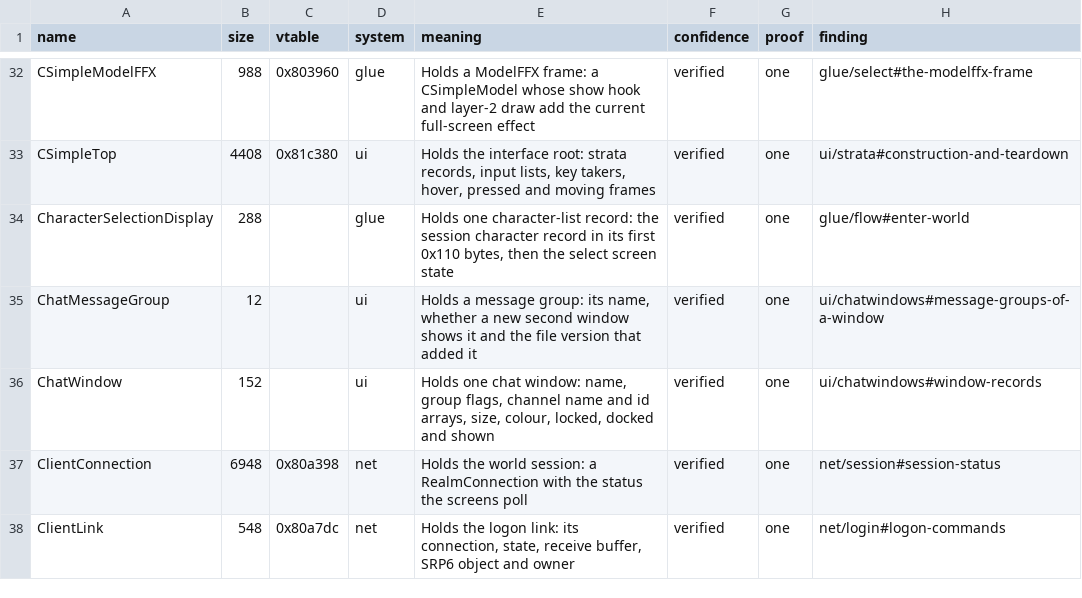
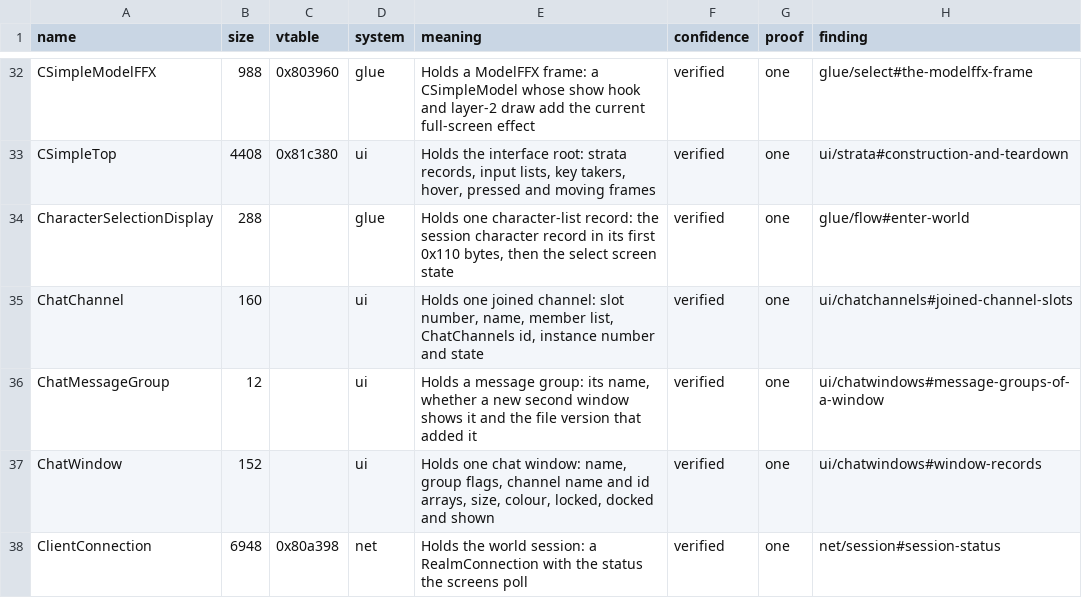
Before and after one commit to samwhosung/benilla-re, a TSV file: symbols/structs.tsv, drawn as a sheet; only a part is shown, gaps mark what is left out; the shorter side is filled out with more unchanged rows.

```diff
--- a/symbols/structs.tsv
+++ b/symbols/structs.tsv
@@ -34,2 +34,3 @@ CSimpleTop	4408	0x81c380	ui	Holds the interface root: strata records, input list
 CharacterSelectionDisplay	288		glue	Holds one character-list record: the session character record in its first 0x110 bytes, then the select screen state	verified	one	glue/flow#enter-world
+ChatChannel	160		ui	Holds one joined channel: slot number, name, member list, ChatChannels id, instance number and state	verified	one	ui/chatchannels#joined-channel-slots
 ChatMessageGroup	12		ui	Holds a message group: its name, whether a new second window shows it and the file version that added it	verified	one	ui/chatwindows#message-groups-of-a-window
```
Also changed, not shown: symbols/fields.tsv, symbols/globals.tsv, 9 other files.
